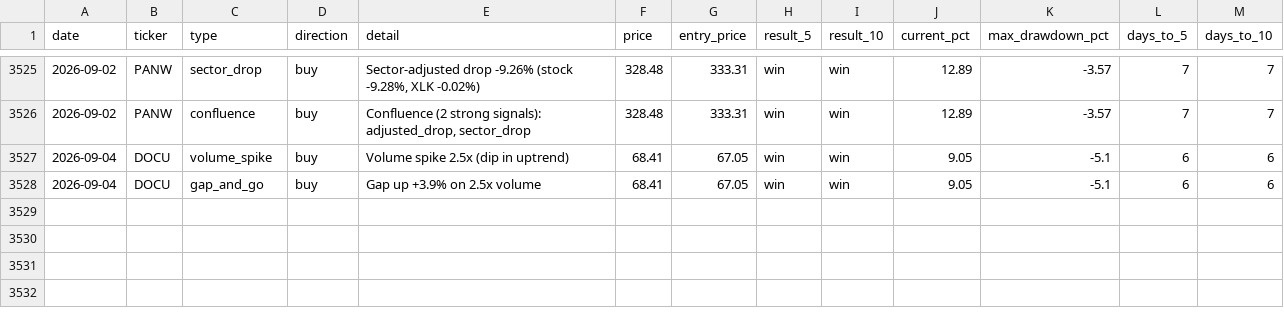
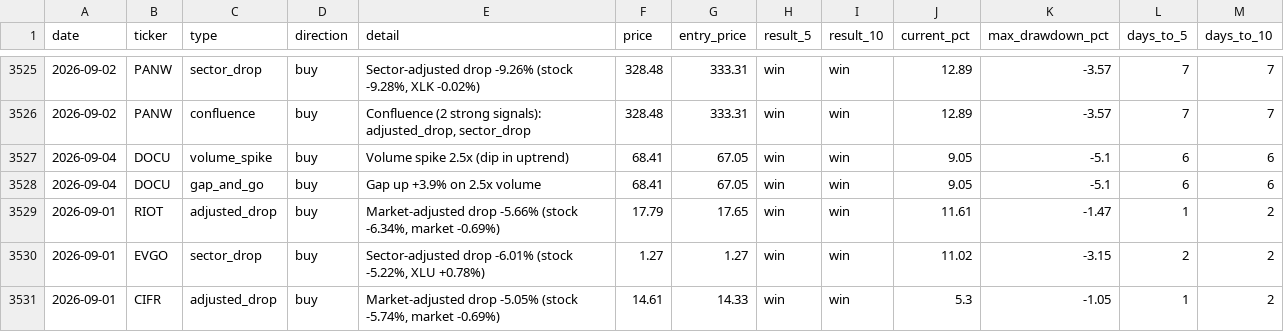
Before and after one commit to utoraman/rapidsift, a CSV file: data/signal_history.csv, drawn as a sheet; only a part is shown, gaps mark what is left out; the diff names each change by its address in the sheet, - before the commit and + after, or states it on an @@ line.

```diff
--- a/data/signal_history.csv
+++ b/data/signal_history.csv
+row 3529: 2026-09-01 | RIOT | adjusted_drop | buy | Market-adjusted drop -5.66% (stock -6.34%, market -0.69%) | 17.79 | 17.65 | win | win | 11.61 | -1.47 | 1 | 2
+row 3530: 2026-09-01 | EVGO | sector_drop | buy | Sector-adjusted drop -6.01% (stock -5.22%, XLU +0.78%) | 1.27 | 1.27 | win | win | 11.02 | -3.15 | 2 | 2
+row 3531: 2026-09-01 | CIFR | adjusted_drop | buy | Market-adjusted drop -5.05% (stock -5.74%, market -0.69%) | 14.61 | 14.33 | win | win | 5.3 | -1.05 | 1 | 2
```
Also changed, not shown: 2 other files.
